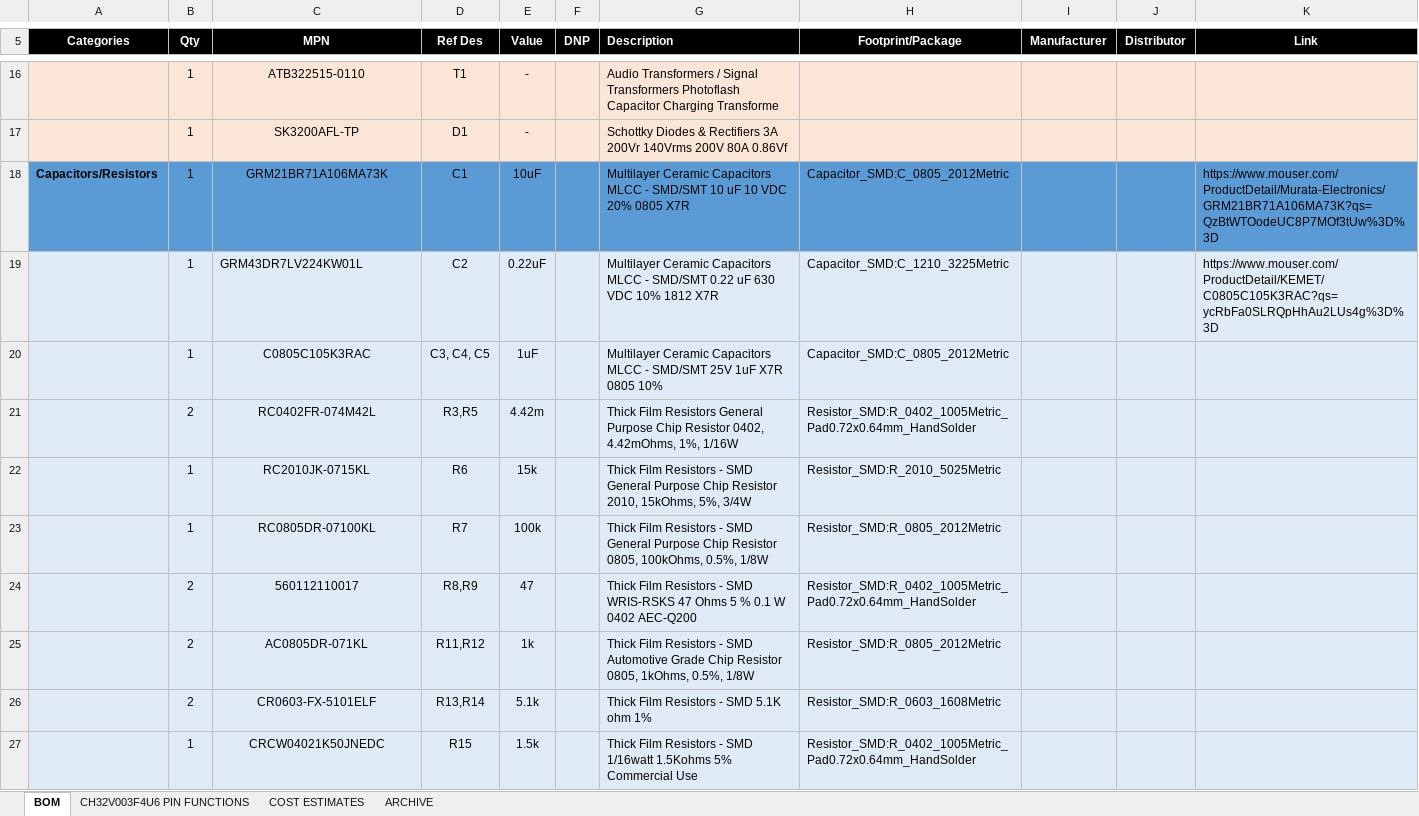
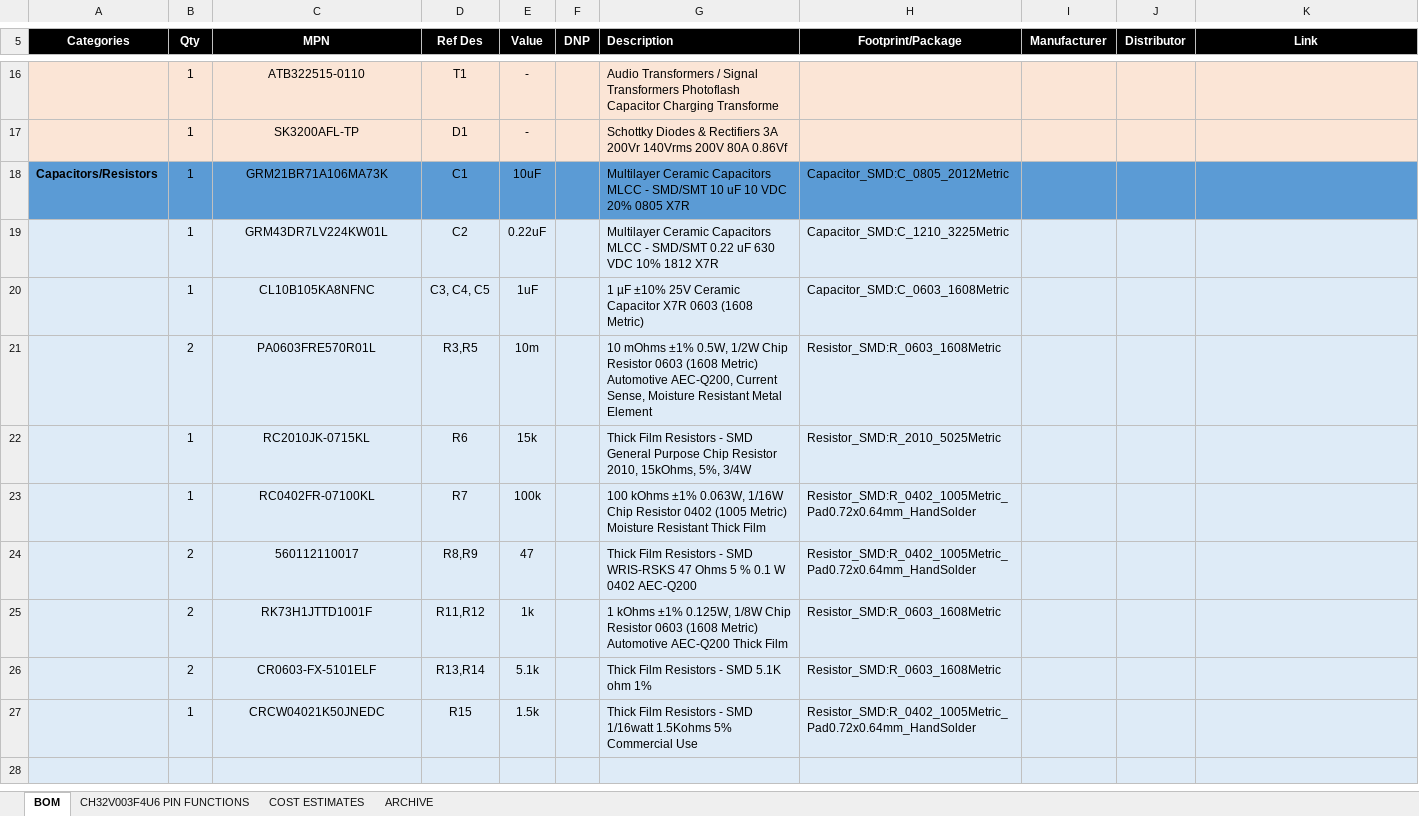
Before and after one commit to NA-varez/OMNIXIE, an Excel workbook: Documents/OMNIXIE_sheets.xlsx, sheet BOM, drawn as a sheet; only a part is shown, gaps mark what is left out; the shorter side is filled out with more unchanged rows; values as stored, in another font and other column widths than the file's, no borders; removed rows and columns are numbered as before the commit, all else as after; the diff names each change by its address in the sheet, - before the commit and + after, or states it on an @@ line.

Commit message:
reworking the board. Its a prototype not production ready

```diff
--- a/Documents/OMNIXIE_sheets.xlsx (sheet BOM)
+++ b/Documents/OMNIXIE_sheets.xlsx (sheet BOM)
-K18 (Link): https://www.mouser.com/ProductDetail/Murata-Electronics/GRM21BR71A106MA73K?qs=QzBtWTOodeUC8P7MOf3tUw%3D%3D
+K18 (Link): (empty)
-C19 alignment: left
+C19 alignment: center
-K19 (Link): https://www.mouser.com/ProductDetail/KEMET/C0805C105K3RAC?qs=ycRbFa0SLRQpHhAu2LUs4g%3D%3D
+K19 (Link): (empty)
-C20 (MPN): C0805C105K3RAC
+C20 (MPN): CL10B105KA8NFNC
-G20 (Description): Multilayer Ceramic Capacitors MLCC - SMD/SMT 25V 1uF X7R 0805 10%
+G20 (Description): 1 µF ±10% 25V Ceramic Capacitor X7R 0603 (1608 Metric)
-H20 (Footprint/Package): Capacitor_SMD:C_0805_2012Metric
+H20 (Footprint/Package): Capacitor_SMD:C_0603_1608Metric
-row 21:  | 2 | RC0402FR-074M42L | R3,R5 | 4.42m |  | Thick Film Resistors General Purpose Chip Resistor 0402, 4.42mOhms, 1%, 1/16W | Resistor_SMD:R_0402_1005Metric_Pad0.72x0.64mm_HandSolder
+row 21:  | 2 | PA0603FRE570R01L | R3,R5 | 10m |  | 10 mOhms ±1% 0.5W, 1/2W Chip Resistor 0603 (1608 Metric) Automotive AEC-Q200, Current Sense, Moisture Resistant Metal Element | Resistor_SMD:R_0603_1608Metric
-C23 (MPN): RC0805DR-07100KL
+C23 (MPN): RC0402FR-07100KL
-G23 (Description): Thick Film Resistors - SMD General Purpose Chip Resistor 0805, 100kOhms, 0.5%, 1/8W
+G23 (Description): 100 kOhms ±1% 0.063W, 1/16W Chip Resistor 0402 (1005 Metric) Moisture Resistant Thick Film
-H23 (Footprint/Package): Resistor_SMD:R_0805_2012Metric
+H23 (Footprint/Package): Resistor_SMD:R_0402_1005Metric_Pad0.72x0.64mm_HandSolder
-C25 (MPN): AC0805DR-071KL
+C25 (MPN): RK73H1JTTD1001F
-G25 (Description): Thick Film Resistors - SMD Automotive Grade Chip Resistor 0805, 1kOhms, 0.5%, 1/8W
+G25 (Description): 1 kOhms ±1% 0.125W, 1/8W Chip Resistor 0603 (1608 Metric) Automotive AEC-Q200 Thick Film
-H25 (Footprint/Package): Resistor_SMD:R_0805_2012Metric
+H25 (Footprint/Package): Resistor_SMD:R_0603_1608Metric
```
Also changed, not shown: 6 other files.
